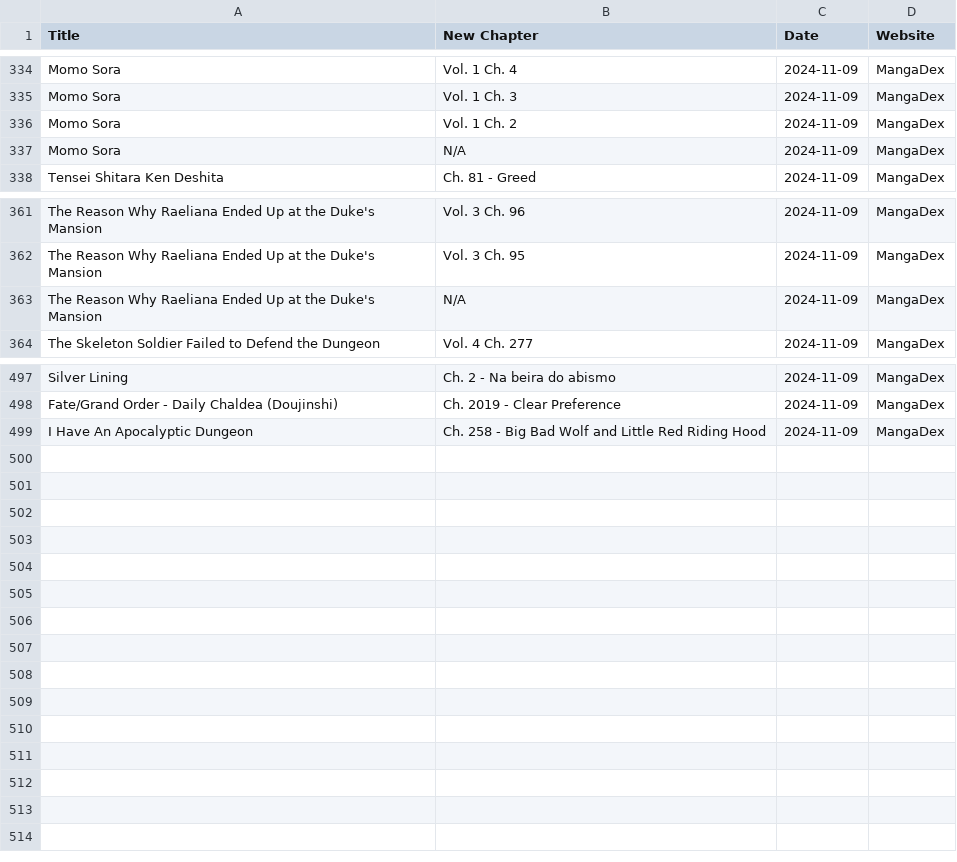
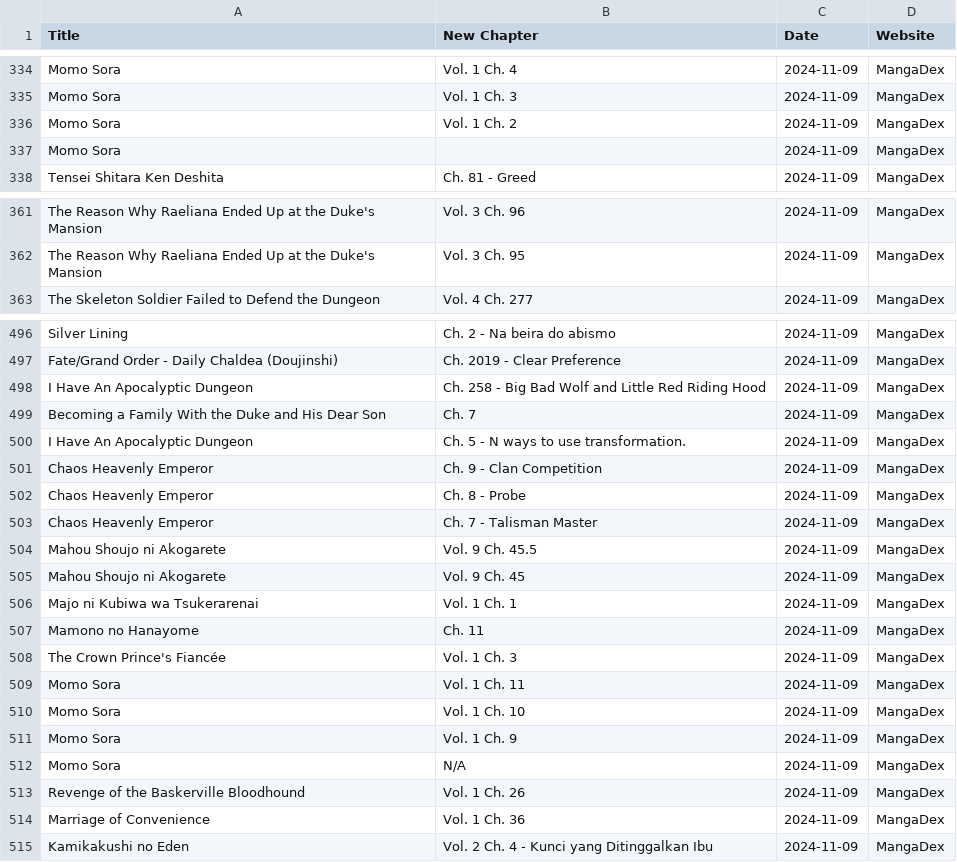
Before and after one commit to Ellimaaac/MangaNotifier, a CSV file: dB/manga_data_mangadex_2024-11-09.csv, drawn as a sheet; only a part is shown, gaps mark what is left out; the diff covers the shown part only.

Commit message:
Add manga_data_mangadex_2024-11-09.csv

```diff
--- a/dB/manga_data_mangadex_2024-11-09.csv
+++ b/dB/manga_data_mangadex_2024-11-09.csv
@@ -336,3 +336,3 @@ Momo Sora,Vol. 1 Ch. 3,2024-11-09,MangaDex
 Momo Sora,Vol. 1 Ch. 2,2024-11-09,MangaDex
-Momo Sora,N/A,2024-11-09,MangaDex
+Momo Sora,,2024-11-09,MangaDex
 Tensei Shitara Ken Deshita,Ch. 81 - Greed,2024-11-09,MangaDex
@@ -362,3 +362,2 @@ The Reason Why Raeliana Ended Up at the Duke's Mansion,Vol. 3 Ch. 96,2024-11-09,
 The Reason Why Raeliana Ended Up at the Duke's Mansion,Vol. 3 Ch. 95,2024-11-09,MangaDex
-The Reason Why Raeliana Ended Up at the Duke's Mansion,N/A,2024-11-09,MangaDex
 The Skeleton Soldier Failed to Defend the Dungeon,Vol. 4 Ch. 277,2024-11-09,MangaDex
@@ -499 +498,18 @@ Fate/Grand Order - Daily Chaldea (Doujinshi),Ch. 2019 - Clear Preference,2024-11
 I Have An Apocalyptic Dungeon,Ch. 258 - Big Bad Wolf and Little Red Riding Hood,2024-11-09,MangaDex
+Becoming a Family With the Duke and His Dear Son,Ch. 7,2024-11-09,MangaDex
+I Have An Apocalyptic Dungeon,Ch. 5 - N ways to use transformation.,2024-11-09,MangaDex
+Chaos Heavenly Emperor,Ch. 9 - Clan Competition,2024-11-09,MangaDex
+Chaos Heavenly Emperor,Ch. 8 - Probe,2024-11-09,MangaDex
+Chaos Heavenly Emperor,Ch. 7 - Talisman Master,2024-11-09,MangaDex
+Mahou Shoujo ni Akogarete,Vol. 9 Ch. 45.5,2024-11-09,MangaDex
+Mahou Shoujo ni Akogarete,Vol. 9 Ch. 45,2024-11-09,MangaDex
+Majo ni Kubiwa wa Tsukerarenai,Vol. 1 Ch. 1,2024-11-09,MangaDex
+Mamono no Hanayome,Ch. 11,2024-11-09,MangaDex
+The Crown Prince's Fiancée,Vol. 1 Ch. 3,2024-11-09,MangaDex
+Momo Sora,Vol. 1 Ch. 11,2024-11-09,MangaDex
+Momo Sora,Vol. 1 Ch. 10,2024-11-09,MangaDex
+Momo Sora,Vol. 1 Ch. 9,2024-11-09,MangaDex
+Momo Sora,N/A,2024-11-09,MangaDex
+Revenge of the Baskerville Bloodhound,Vol. 1 Ch. 26,2024-11-09,MangaDex
+Marriage of Convenience,Vol. 1 Ch. 36,2024-11-09,MangaDex
+Kamikakushi no Eden,Vol. 2 Ch. 4 - Kunci yang Ditinggalkan Ibu,2024-11-09,MangaDex
```
Also changed, not shown: 4 edited cells elsewhere in this file.
